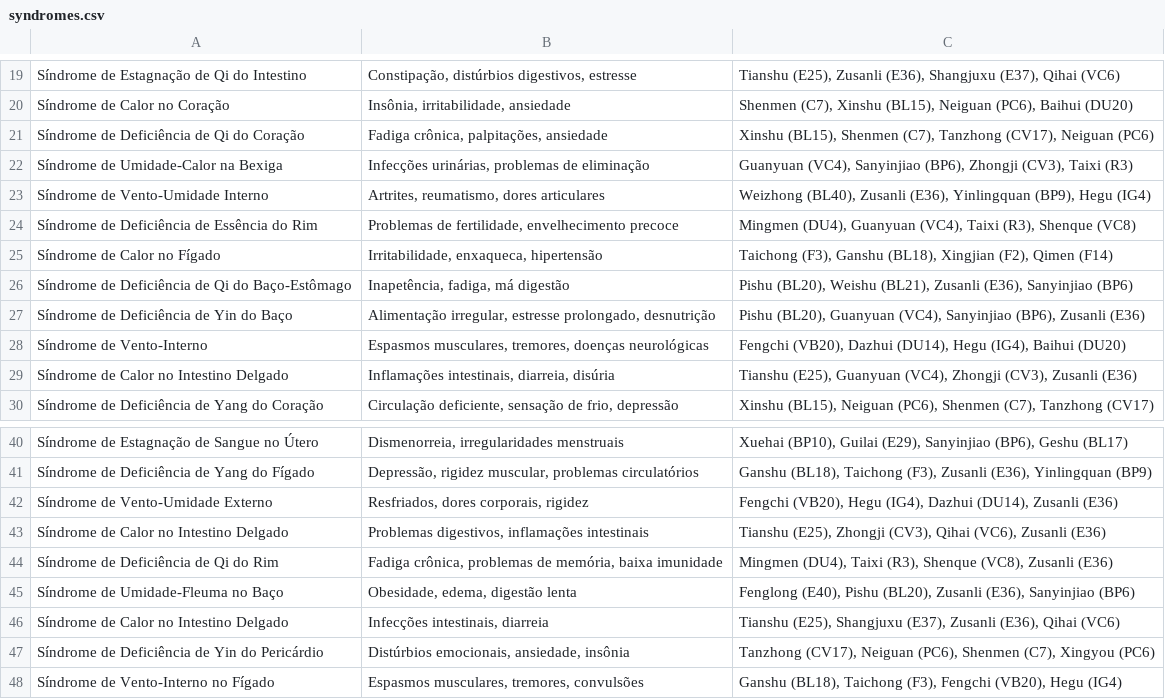
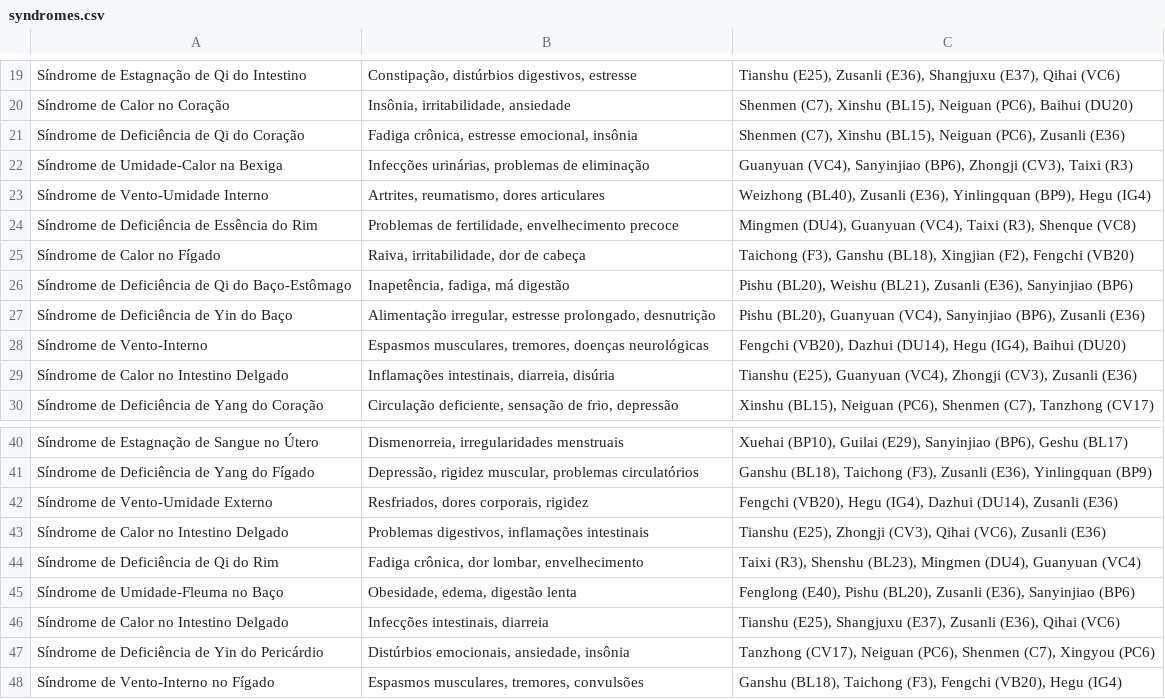
Before and after one commit to dreduardocruz/acupuncture-api, a CSV file: data/syndromes.csv, drawn as a sheet; only a part is shown, gaps mark what is left out; the diff covers the shown part only; the diff names each change by its address in the sheet, - before the commit and + after, or states it on an @@ line.

```diff
--- a/data/syndromes.csv
+++ b/data/syndromes.csv
-B21: Fadiga crônica, palpitações, ansiedade
+B21: Fadiga crônica, estresse emocional, insônia
-C21: Xinshu (BL15), Shenmen (C7), Tanzhong (CV17), Neiguan (PC6)
+C21: Shenmen (C7), Xinshu (BL15), Neiguan (PC6), Zusanli (E36)
-B25: Irritabilidade, enxaqueca, hipertensão
+B25: Raiva, irritabilidade, dor de cabeça
-C25: …Xingjian (F2), Qimen (F14)
+C25: …Xingjian (F2), Fengchi (VB20)
-B44: Fadiga crônica, problemas de memória, baixa imunidade
+B44: Fadiga crônica, dor lombar, envelhecimento
-C44: Mingmen (DU4), Taixi (R3), Shenque (VC8), Zusanli (E36)
+C44: Taixi (R3), Shenshu (BL23), Mingmen (DU4), Guanyuan (VC4)
```
Also changed, not shown: 18 added rows and 6 edited cells elsewhere in this file, 8 other files.
